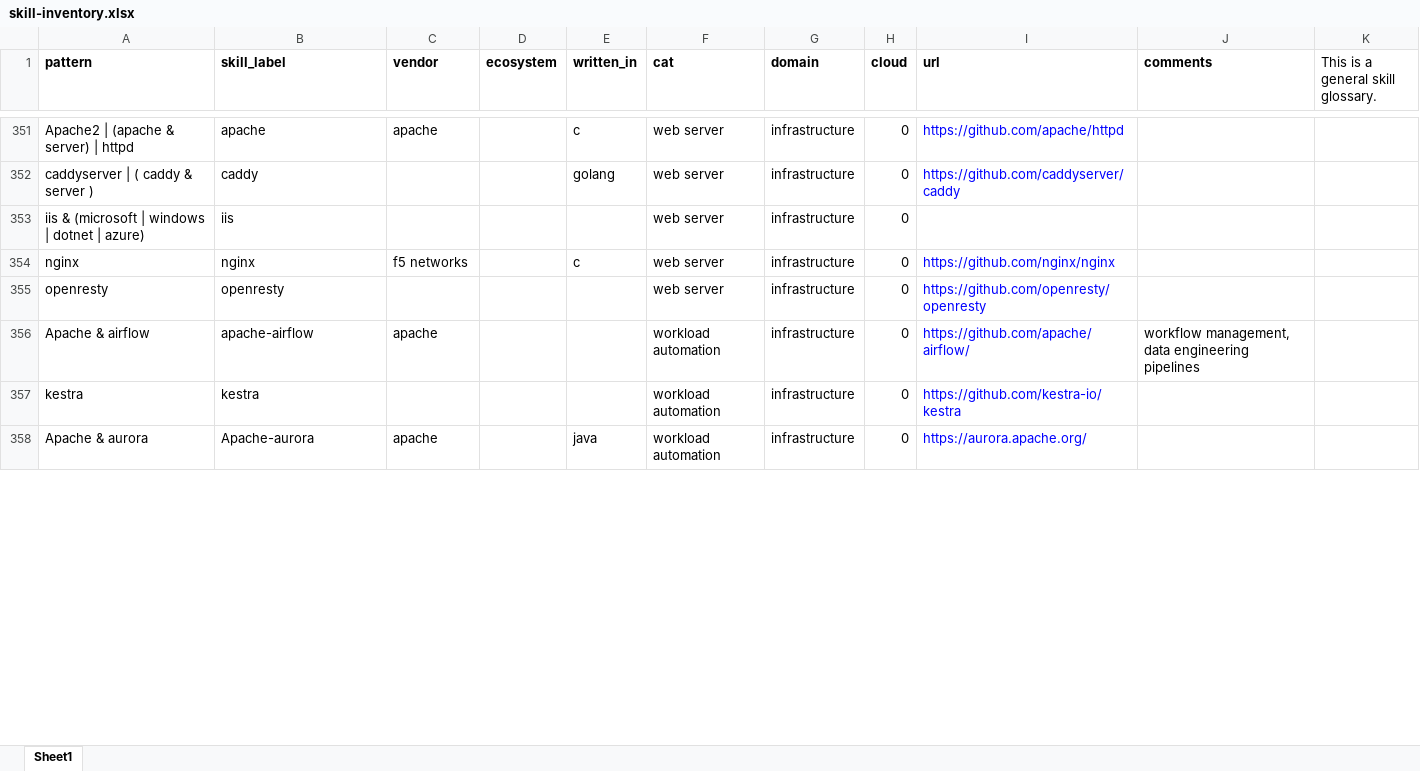
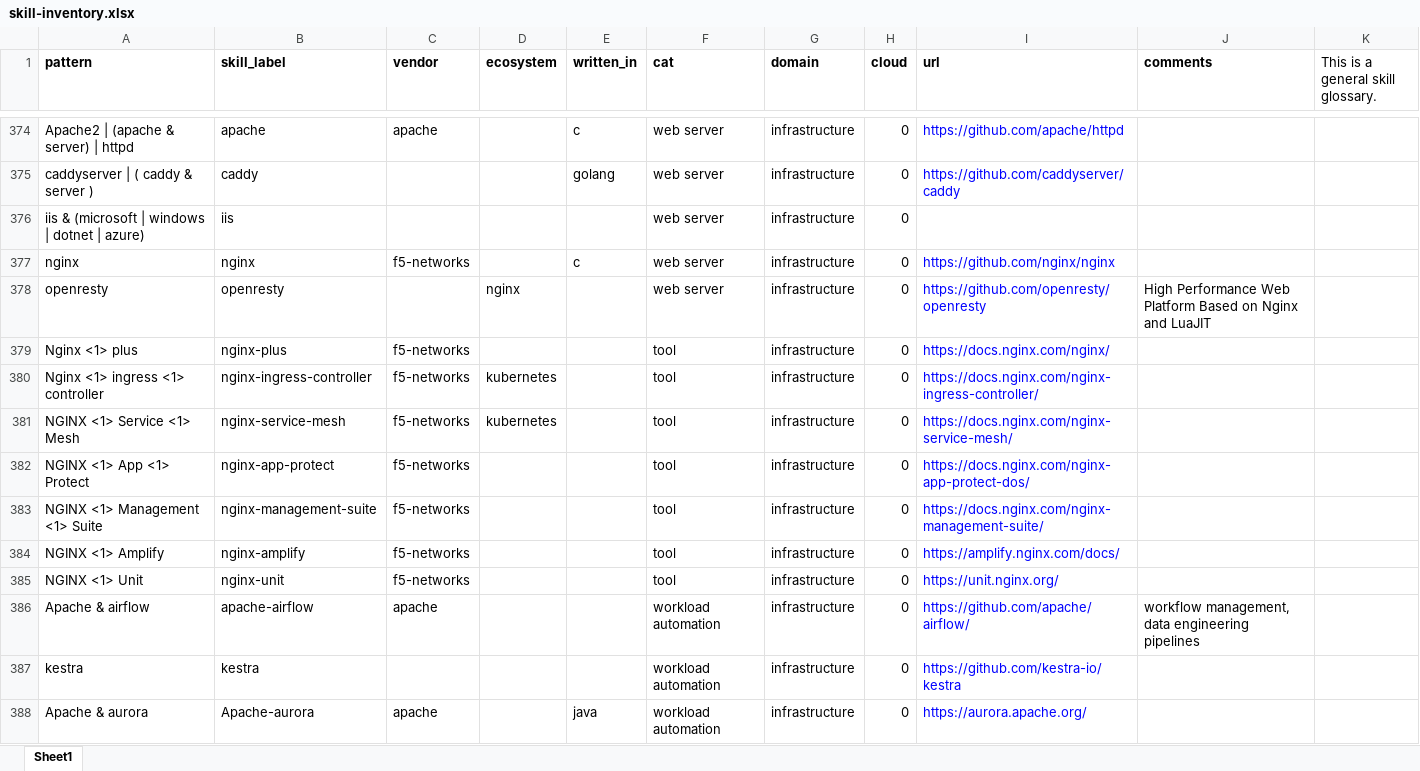
Before and after one commit to wsdookadr/skill_inventory, an Excel workbook: skill-inventory.xlsx, sheet Sheet1, drawn as a sheet; only a part is shown, gaps mark what is left out; values as stored, in another font and other column widths than the file's, no borders; addresses are those after the commit; the diff covers the shown part only; the diff names each change by its address in the sheet, - before the commit and + after, or states it on an @@ line.

Commit message:
no comment

```diff
--- a/skill-inventory.xlsx (sheet Sheet1)
+++ b/skill-inventory.xlsx (sheet Sheet1)
-C377 (vendor): f5 networks
+C377 (vendor): f5-networks
-D378 (ecosystem): (empty)
+D378 (ecosystem): nginx
-J378 (comments): (empty)
+J378 (comments): High Performance Web Platform Based on Nginx and LuaJIT
+row 379: Nginx <1> plus | nginx-plus | f5-networks |  |  | tool | infrastructure | 0 | https://docs.nginx.com/nginx/
+row 380: Nginx <1> ingress <1> controller | nginx-ingress-controller | f5-networks | kubernetes |  | tool | infrastructure | 0 | https://docs.nginx.com/nginx-ingress-controller/
+row 381: NGINX <1> Service <1> Mesh | nginx-service-mesh | f5-networks | kubernetes |  | tool | infrastructure | 0 | https://docs.nginx.com/nginx-service-mesh/
+row 382: NGINX <1> App <1> Protect | nginx-app-protect | f5-networks |  |  | tool | infrastructure | 0 | https://docs.nginx.com/nginx-app-protect-dos/
+row 383: NGINX <1> Management <1> Suite | nginx-management-suite | f5-networks |  |  | tool | infrastructure | 0 | https://docs.nginx.com/nginx-management-suite/
+row 384: NGINX <1> Amplify | nginx-amplify | f5-networks |  |  | tool | infrastructure | 0 | https://amplify.nginx.com/docs/
+row 385: NGINX <1> Unit | nginx-unit | f5-networks |  |  | tool | infrastructure | 0 | https://unit.nginx.org/
```
Also changed, not shown: 51 added rows, 8 removed rows, 4 moved rows, 108 edited cells and cell formats elsewhere in this sheet, statistics/market_skill_volume.xlsx, 2 other files.
